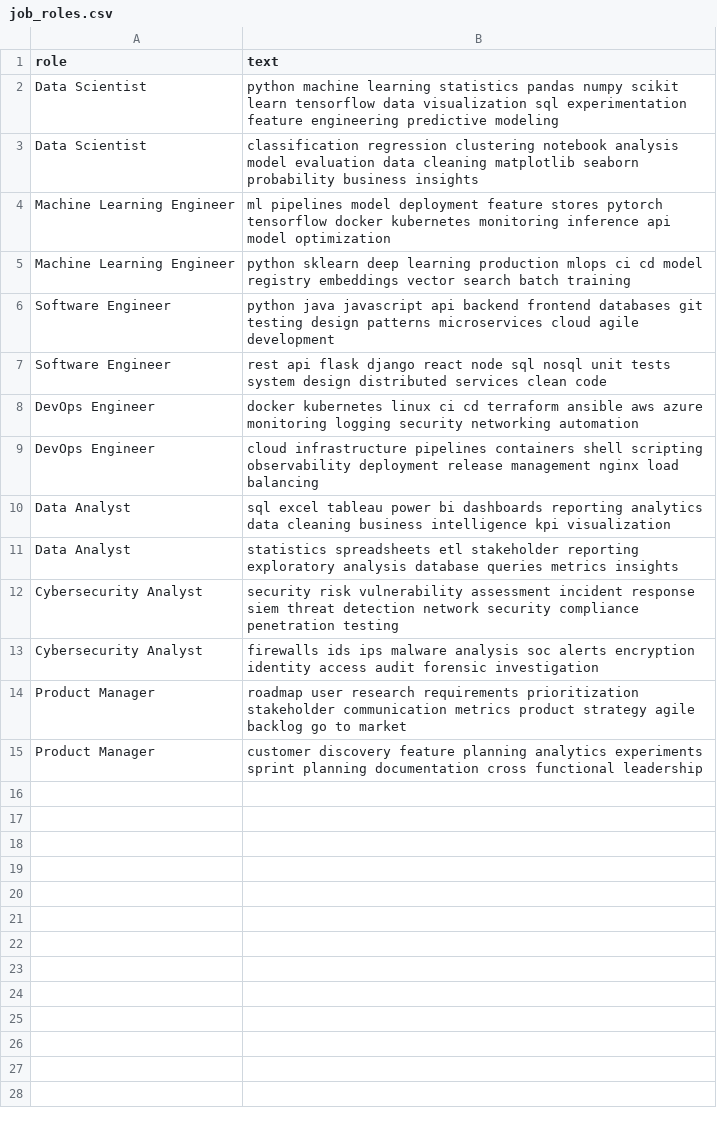
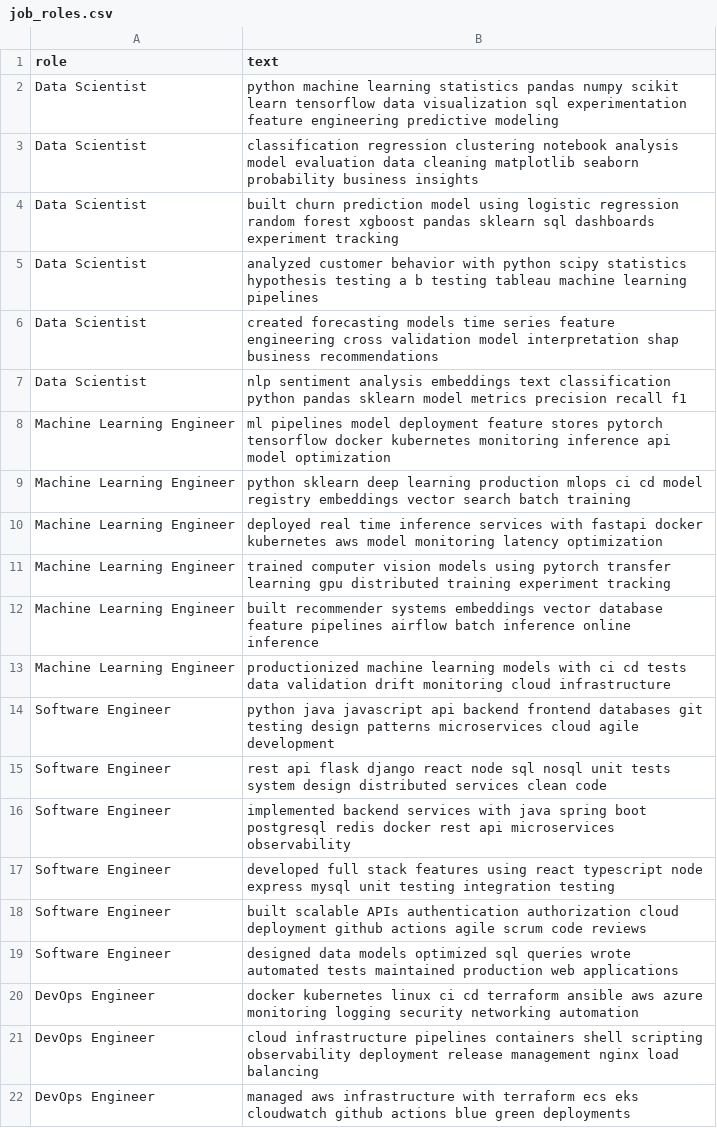
Before and after one commit to vetriiiiiiiiiiiiiiiiiiiiii/Resume-Analyzer, a CSV file: dataset/job_roles.csv, drawn as a sheet; only a part is shown; the shorter side is filled out with more unchanged rows; the diff covers the shown part only; the diff names each change by its address in the sheet, - before the commit and + after, or states it on an @@ line.

Commit message:
Make resume analysis evidence based

```diff
--- a/dataset/job_roles.csv
+++ b/dataset/job_roles.csv
+row 4: Data Scientist | built churn prediction model using logistic regression random forest xgboost pandas sklearn sql dashboards experiment tracking
+row 5: Data Scientist | analyzed customer behavior with python scipy statistics hypothesis testing a b testing tableau machine learning pipelines
+row 6: Data Scientist | created forecasting models time series feature engineering cross validation model interpretation shap business recommendations
+row 7: Data Scientist | nlp sentiment analysis embeddings text classification python pandas sklearn model metrics precision recall f1
+row 10: Machine Learning Engineer | deployed real time inference services with fastapi docker kubernetes aws model monitoring latency optimization
+row 11: Machine Learning Engineer | trained computer vision models using pytorch transfer learning gpu distributed training experiment tracking
+row 12: Machine Learning Engineer | built recommender systems embeddings vector database feature pipelines airflow batch inference online inference
+row 13: Machine Learning Engineer | productionized machine learning models with ci cd tests data validation drift monitoring cloud infrastructure
+row 16: Software Engineer | implemented backend services with java spring boot postgresql redis docker rest api microservices observability
+row 17: Software Engineer | developed full stack features using react typescript node express mysql unit testing integration testing
+row 18: Software Engineer | built scalable APIs authentication authorization cloud deployment github actions agile scrum code reviews
+row 19: Software Engineer | designed data models optimized sql queries wrote automated tests maintained production web applications
+row 22: DevOps Engineer | managed aws infrastructure with terraform ecs eks cloudwatch github actions blue green deployments
```
Also changed, not shown: 15 added rows elsewhere in this file, 5 other files.
